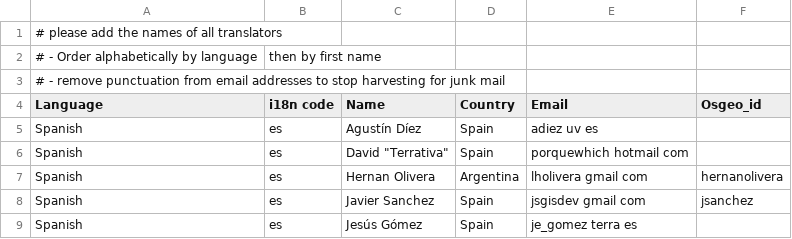
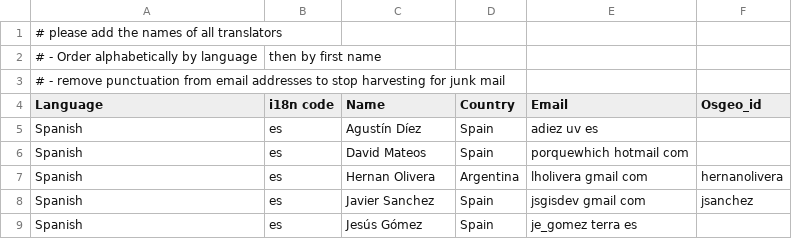
Before and after one commit to bermud/OSGeoLive-svn, a CSV file: doc/translators.csv, drawn as a sheet; only a part is shown.

Commit message:
added proper surname of David
git-svn-id: http://svn.osgeo.org/osgeo/livedvd/gisvm/trunk@7687 7da46fd8-bd2a-0410-a152-cf9810cf5b10

```diff
--- a/doc/translators.csv
+++ b/doc/translators.csv
@@ -5,3 +5,3 @@ Language,i18n code, Name, Country, Email, Osgeo_id
 Spanish,es,Agustín Díez,Spain,adiez uv es,
-Spanish,es,David "Terrativa",Spain,porquewhich hotmail com,
+Spanish,es,David Mateos,Spain,porquewhich hotmail com,
 Spanish,es,Hernan Olivera,Argentina,lholivera gmail com,hernanolivera
```
